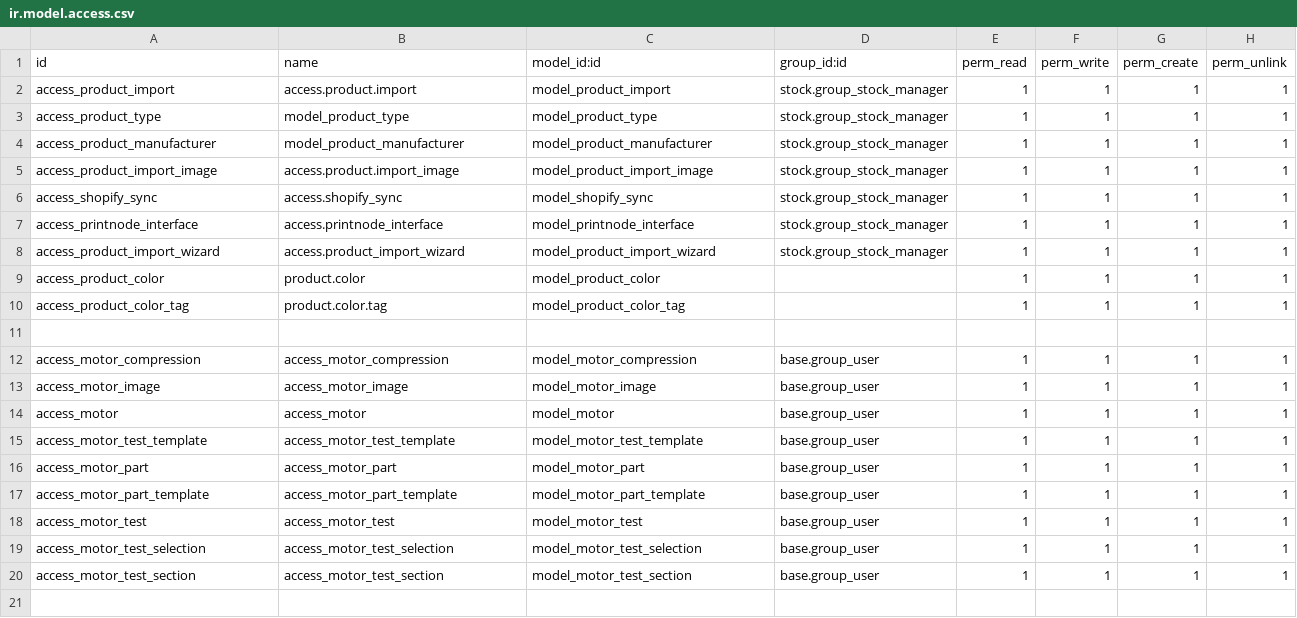
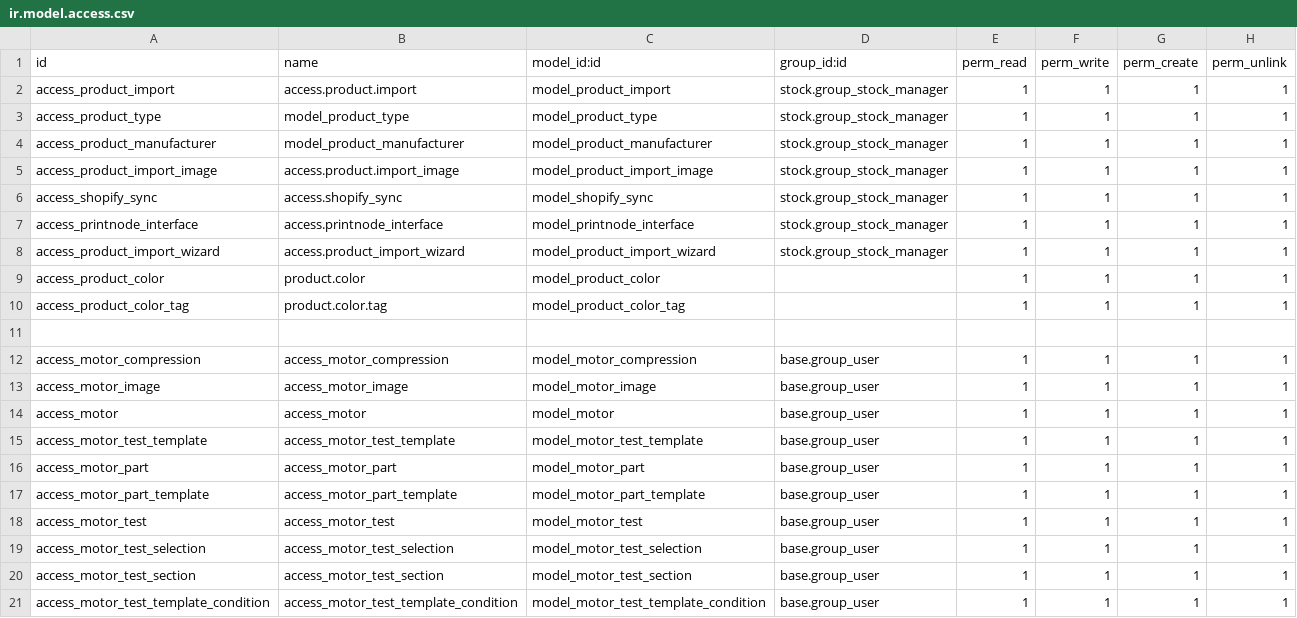
Before and after one commit to cbusillo/odoo17-addons, a CSV file: product_connect/security/ir.model.access.csv, drawn as a sheet; the diff names each change by its address in the sheet, - before the commit and + after, or states it on an @@ line.

Commit message:
add conditionals

```diff
--- a/product_connect/security/ir.model.access.csv
+++ b/product_connect/security/ir.model.access.csv
+row 21: access_motor_test_template_condition | access_motor_test_template_condition | model_motor_test_template_condition | base.group_user | 1 | 1 | 1 | 1
```
Also changed, not shown: 15 other files.
